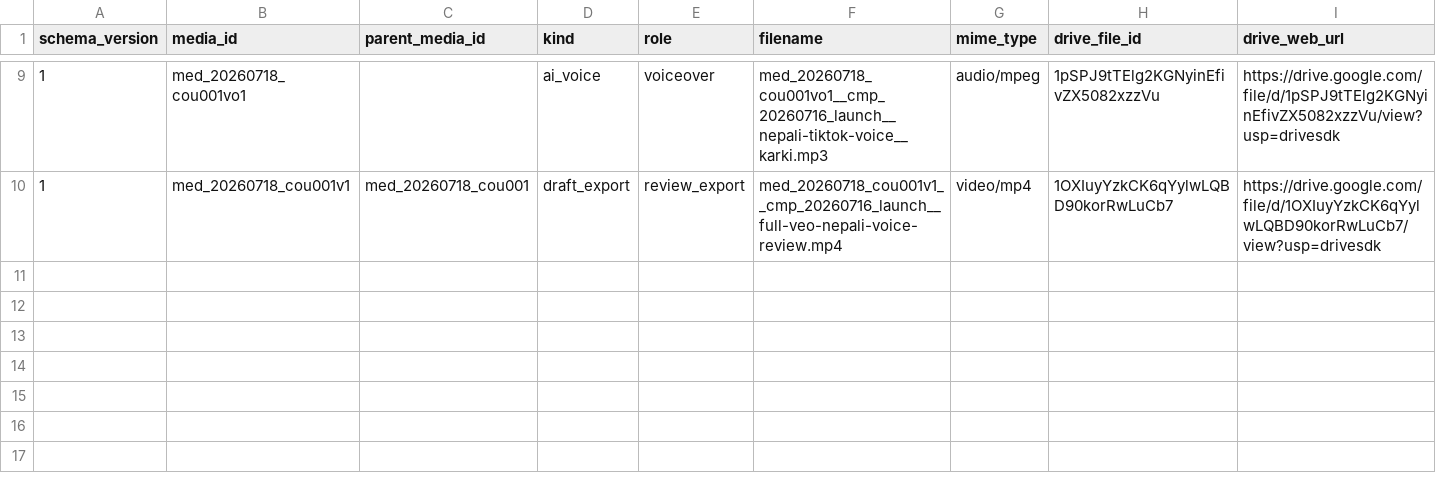
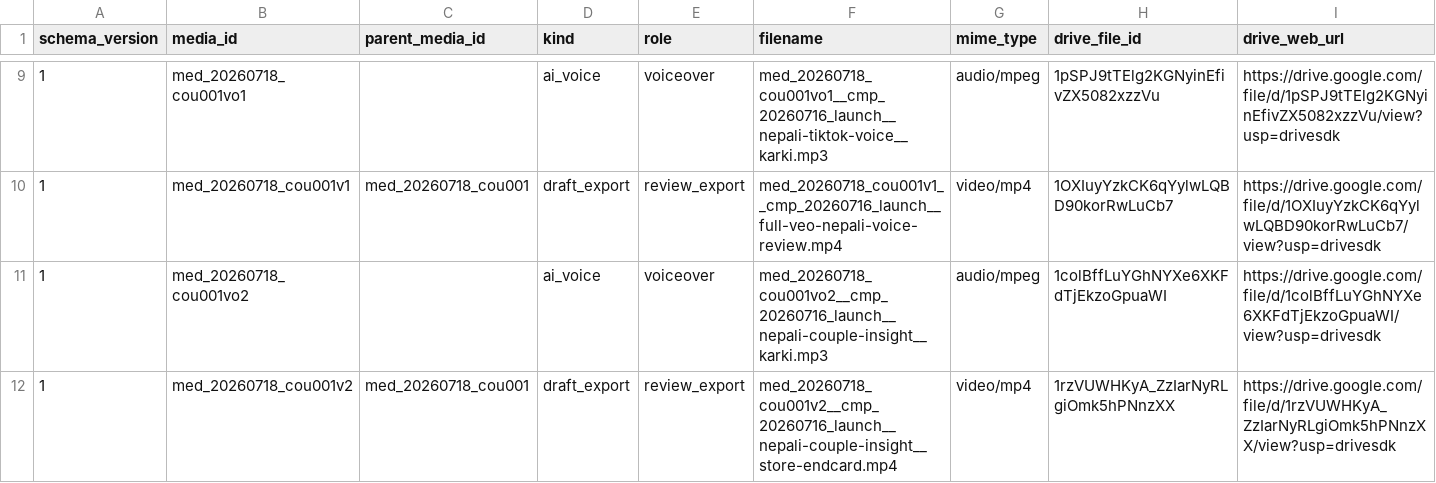
Before and after one commit to lekhakustav/jyotish, a CSV file: marketing/registry/media-manifest.csv, drawn as a sheet; only a part is shown, gaps mark what is left out; rows hold the shown columns only; the diff names each change by its address in the sheet, - before the commit and + after, or states it on an @@ line.

Commit message:
Revise couple ad and add teen crush Veo prompt

```diff
--- a/marketing/registry/media-manifest.csv
+++ b/marketing/registry/media-manifest.csv
+row 11: 1 | med_20260718_cou001vo2 |  | ai_voice | voiceover | med_20260718_cou001vo2__cmp_20260716_launch__nepali-couple-insight__karki.mp3 | audio/mpeg | 1colBffLuYGhNYXe6XKFdTjEkzoGpuaWI | https://drive.google.com/file/d/1colBffLuYGhNYXe6XKFdTjEkzoGpuaWI/view?usp=drivesdk
+row 12: 1 | med_20260718_cou001v2 | med_20260718_cou001 | draft_export | review_export | med_20260718_cou001v2__cmp_20260716_launch__nepali-couple-insight__store-endcard.mp4 | video/mp4 | 1rzVUWHKyA_ZzIarNyRLgiOmk5hPNnzXX | https://drive.google.com/file/d/1rzVUWHKyA_ZzIarNyRLgiOmk5hPNnzXX/view?usp=drivesdk
```
Also changed, not shown: marketing/registry/concepts.csv, marketing/registry/creative-factors.csv, 10 other files.
